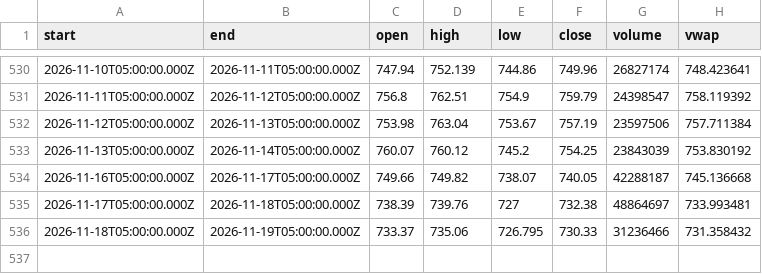
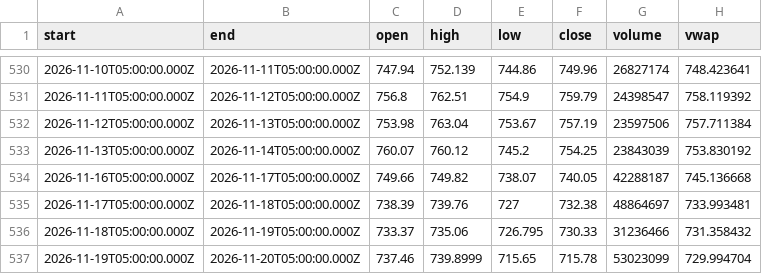
Before and after one commit to karab-commits/trading-desk, a CSV file: bars/SPY_1d.csv, drawn as a sheet; only a part is shown, gaps mark what is left out; the diff names each change by its address in the sheet, - before the commit and + after, or states it on an @@ line.

```diff
--- a/bars/SPY_1d.csv
+++ b/bars/SPY_1d.csv
+row 537: 2026-11-19T05:00:00.000Z | 2026-11-20T05:00:00.000Z | 737.46 | 739.8999 | 715.65 | 715.78 | 53023099 | 729.994704
```
Also changed, not shown: bars/HXT_TO_1d.csv, bars/SOFI_1d.csv, 8 other files.
